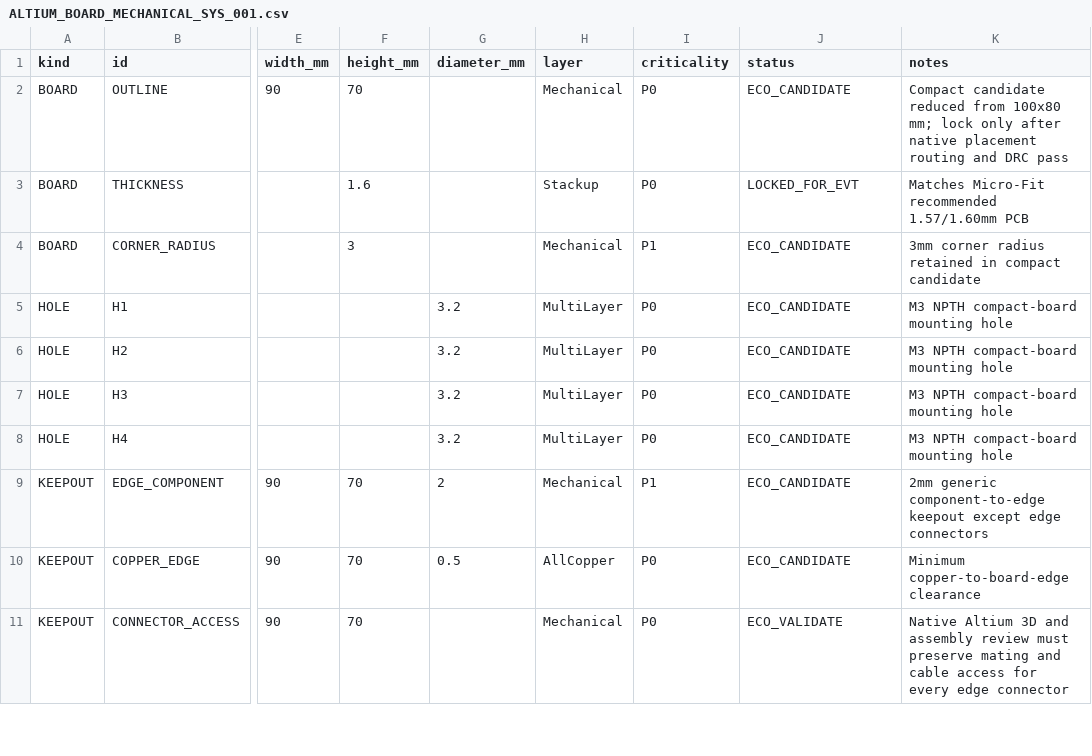
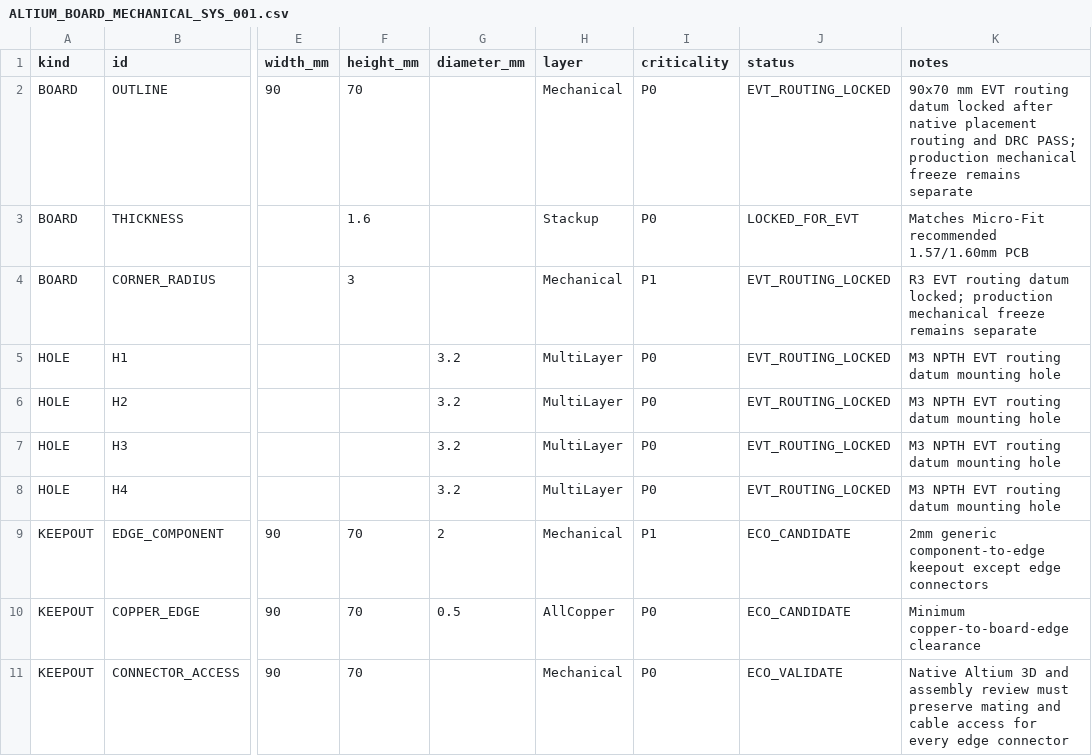
Before and after one commit to skif-ops/RLS_Head, a CSV file: hardware/system_carrier/altium/ALTIUM_BOARD_MECHANICAL_SYS_001.csv, drawn as a sheet; only a part is shown, gaps mark what is left out; the diff names each change by its address in the sheet, - before the commit and + after, or states it on an @@ line.

```diff
--- a/hardware/system_carrier/altium/ALTIUM_BOARD_MECHANICAL_SYS_001.csv
+++ b/hardware/system_carrier/altium/ALTIUM_BOARD_MECHANICAL_SYS_001.csv
-J2 (status): ECO_CANDIDATE
+J2 (status): EVT_ROUTING_LOCKED
-K2 (notes): Compact candidate reduced from 100x80 mm; lock only after native placement routing and DRC pass
+K2 (notes): 90x70 mm EVT routing datum locked after native placement routing and DRC PASS; production mechanical freeze remains separate
-J4:J8 (status): ECO_CANDIDATE
+J4:J8 (status): EVT_ROUTING_LOCKED
-K4 (notes): 3mm corner radius retained in compact candidate
+K4 (notes): R3 EVT routing datum locked; production mechanical freeze remains separate
-K5:K8 (notes): M3 NPTH compact-board mounting hole
+K5:K8 (notes): M3 NPTH EVT routing datum mounting hole
```
Also changed, not shown: hardware/system_carrier/altium/ALTIUM_PLACEMENT_COORD_SYS_002.csv, hardware/system_carrier/altium/equivalence/polygon_inventory.csv, 41 other files.
